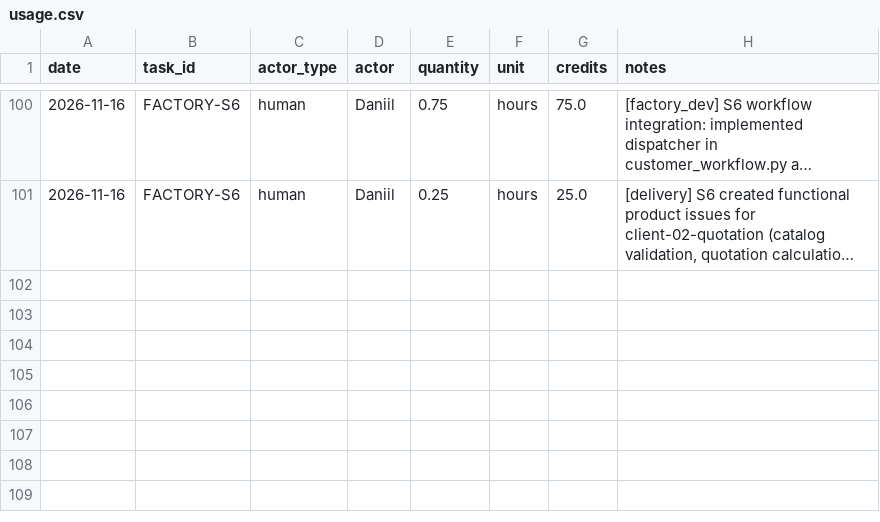
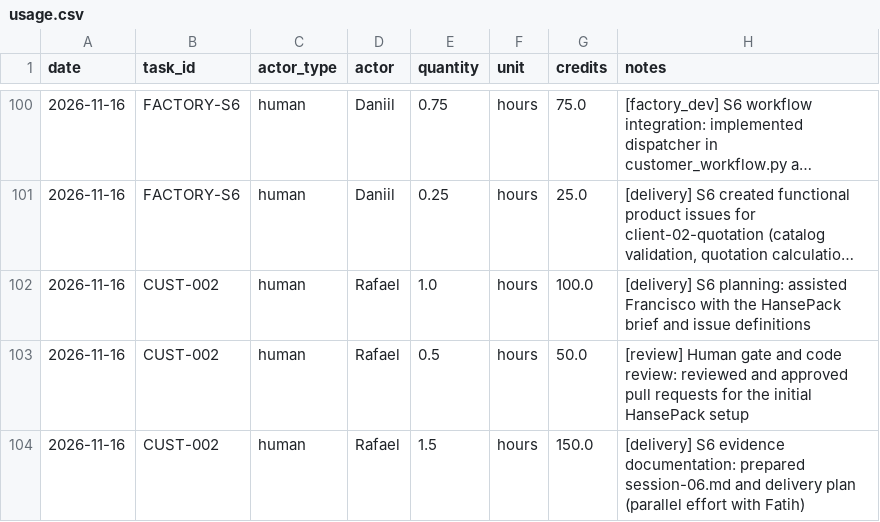
Before and after one commit to cait33/agentic_ai, a CSV file: costs/usage.csv, drawn as a sheet; only a part is shown, gaps mark what is left out; long unchanged cells end in …; the diff names each change by its address in the sheet, - before the commit and + after, or states it on an @@ line.

Commit message:
Costs updated

```diff
--- a/costs/usage.csv
+++ b/costs/usage.csv
+row 102: 2026-11-16 | CUST-002 | human | Rafael | 1.0 | hours | 100.0 | [delivery] S6 planning: assisted Francisco with the HansePack brief and issue definitions
+row 103: 2026-11-16 | CUST-002 | human | Rafael | 0.5 | hours | 50.0 | [review] Human gate and code review: reviewed and approved pull requests for the initial HansePack setup
+row 104: 2026-11-16 | CUST-002 | human | Rafael | 1.5 | hours | 150.0 | [delivery] S6 evidence documentation: prepared session-06.md and delivery plan (parallel effort with Fatih)
```
